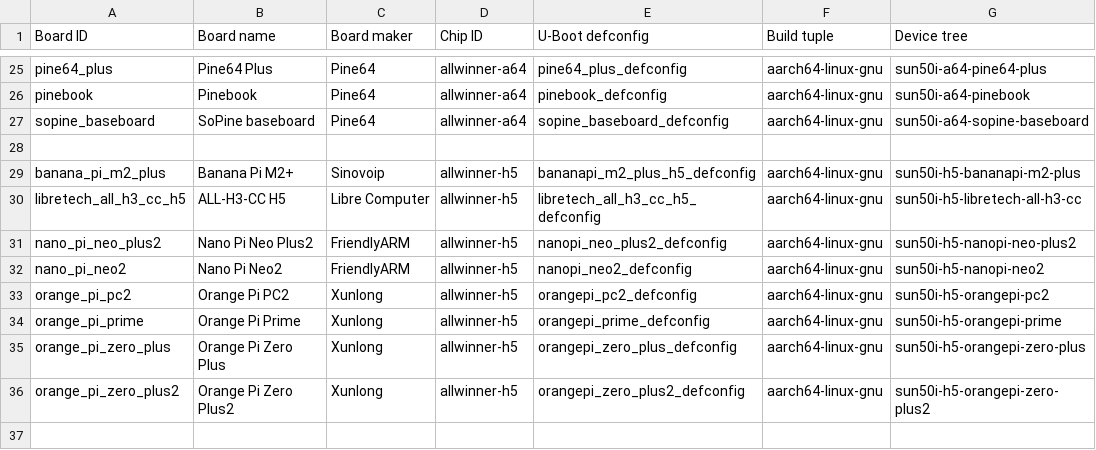
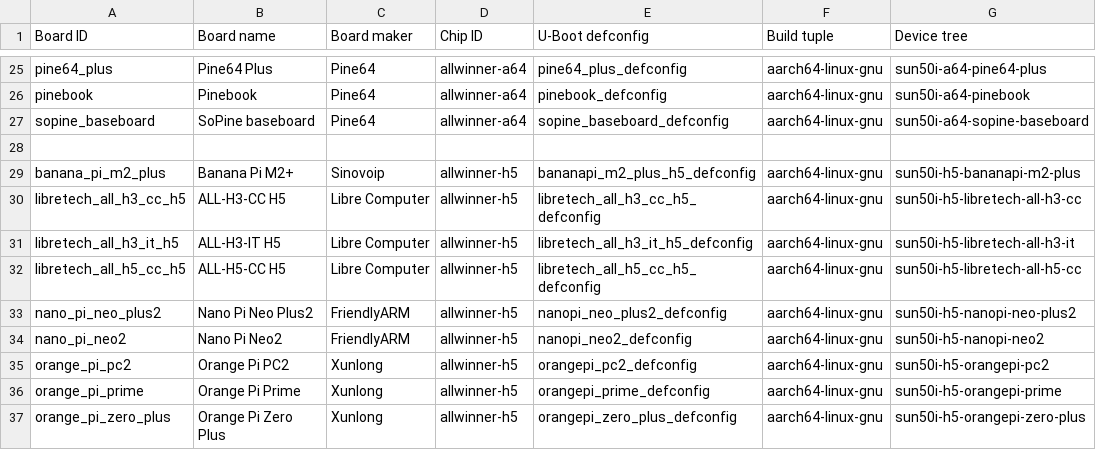
Before and after one commit to johang/sd-card-images, a CSV file: boards.csv, drawn as a sheet; only a part is shown, gaps mark what is left out; the shorter side is filled out with more unchanged rows.

Commit message:
boards: Add two new boards

```diff
--- a/boards.csv
+++ b/boards.csv
@@ -30,2 +30,4 @@ banana_pi_m2_plus,Banana Pi M2+,Sinovoip,allwinner-h5,bananapi_m2_plus_h5_defcon
 libretech_all_h3_cc_h5,ALL-H3-CC H5,Libre Computer,allwinner-h5,libretech_all_h3_cc_h5_defconfig,aarch64-linux-gnu,sun50i-h5-libretech-all-h3-cc
+libretech_all_h3_it_h5,ALL-H3-IT H5,Libre Computer,allwinner-h5,libretech_all_h3_it_h5_defconfig,aarch64-linux-gnu,sun50i-h5-libretech-all-h3-it
+libretech_all_h5_cc_h5,ALL-H5-CC H5,Libre Computer,allwinner-h5,libretech_all_h5_cc_h5_defconfig,aarch64-linux-gnu,sun50i-h5-libretech-all-h5-cc
 nano_pi_neo_plus2,Nano Pi Neo Plus2,FriendlyARM,allwinner-h5,nanopi_neo_plus2_defconfig,aarch64-linux-gnu,sun50i-h5-nanopi-neo-plus2
```
